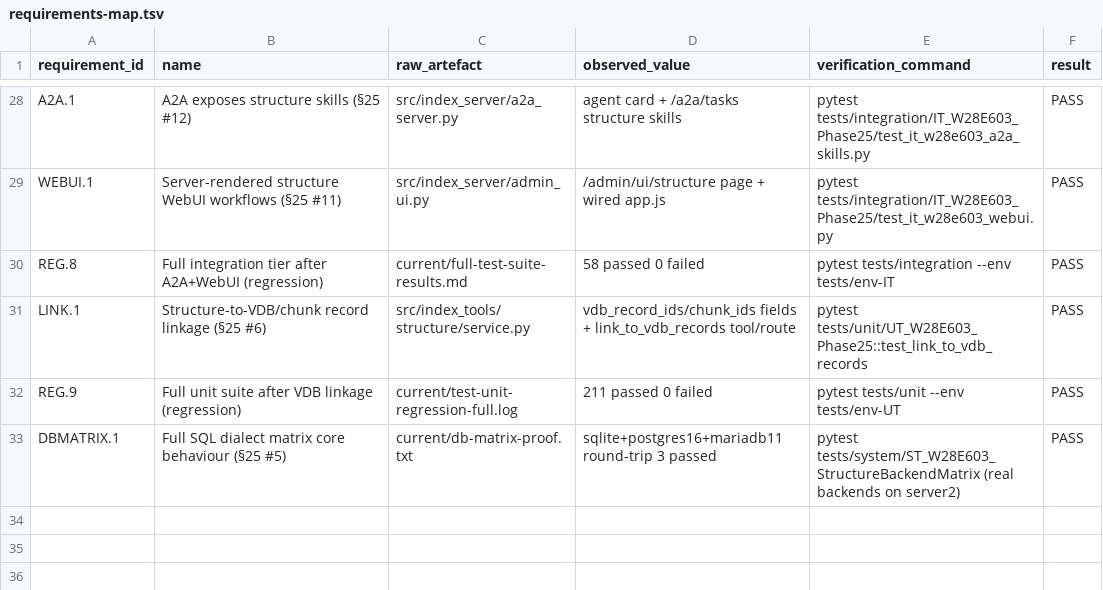
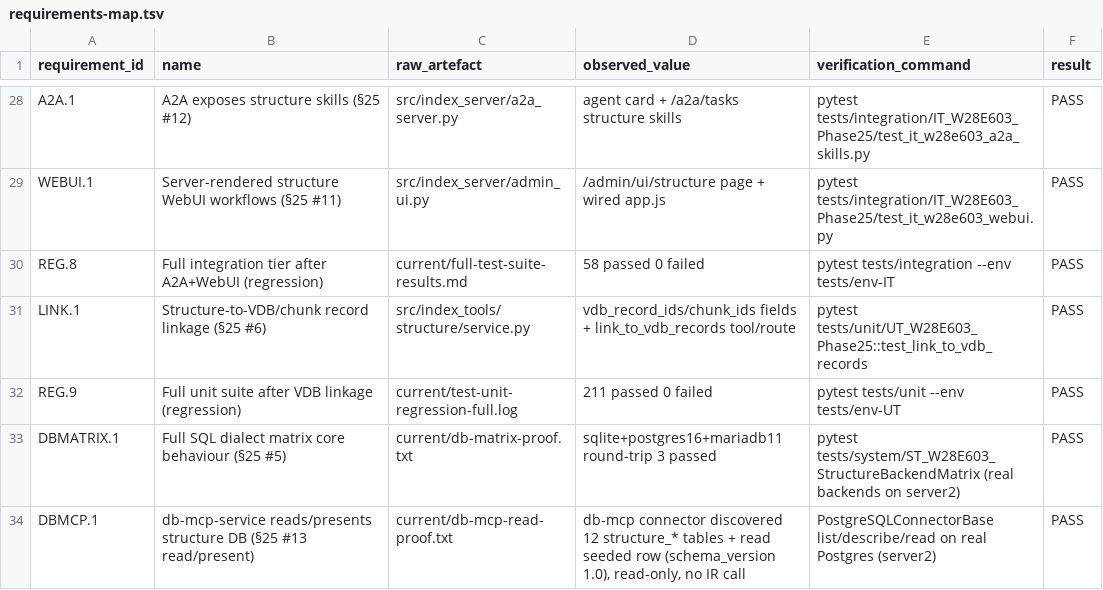
Before and after one commit to Cloud-Dog-AI/index-retriever-mcp-server, a TSV file: working/evidence/W28E-603-phase1/current/requirements-map.tsv, drawn as a sheet; only a part is shown, gaps mark what is left out; the diff names each change by its address in the sheet, - before the commit and + after, or states it on an @@ line.

```diff
--- a/working/evidence/W28E-603-phase1/current/requirements-map.tsv
+++ b/working/evidence/W28E-603-phase1/current/requirements-map.tsv
+row 34: DBMCP.1 | db-mcp-service reads/presents structure DB (§25 #13 read/present) | current/db-mcp-read-proof.txt | db-mcp connector discovered 12 structure_* tables + read seeded row (schema_version 1.0), read-only, no IR call | PostgreSQLConnectorBase list/describe/read on real Postgres (server2) | PASS
```
Also changed, not shown: 4 other files.
